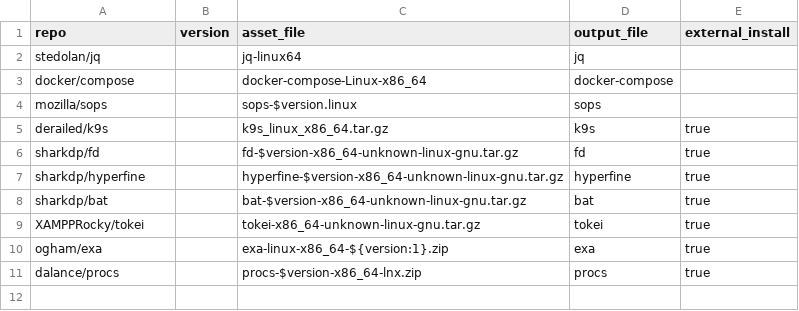
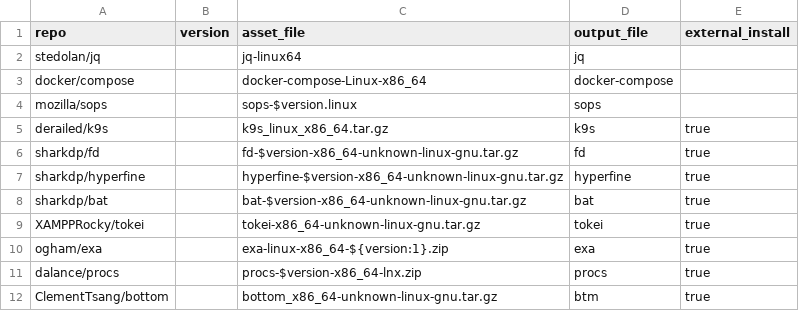
Before and after one commit to dynamotn/script-collection, a CSV file: data_release.csv, drawn as a sheet; the diff names each change by its address in the sheet, - before the commit and + after, or states it on an @@ line.

```diff
--- a/data_release.csv
+++ b/data_release.csv
+row 12: ClementTsang/bottom |  | bottom_x86_64-unknown-linux-gnu.tar.gz | btm | true
```
Also changed, not shown: 2 other files.
